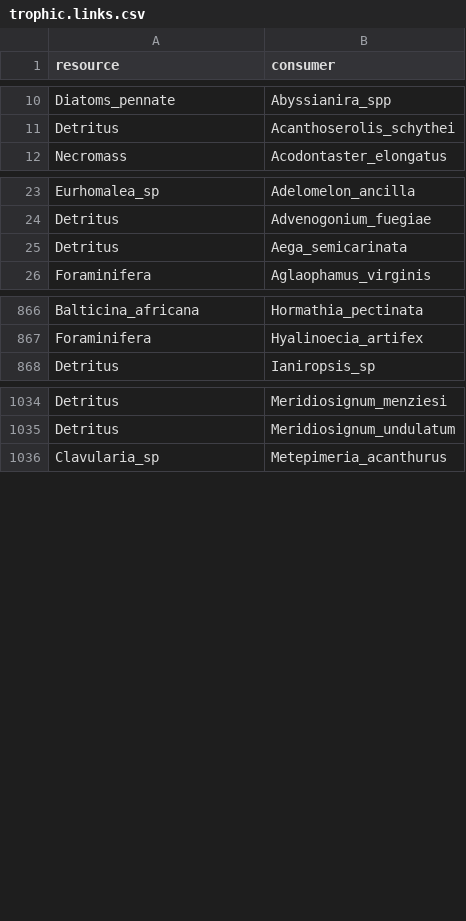
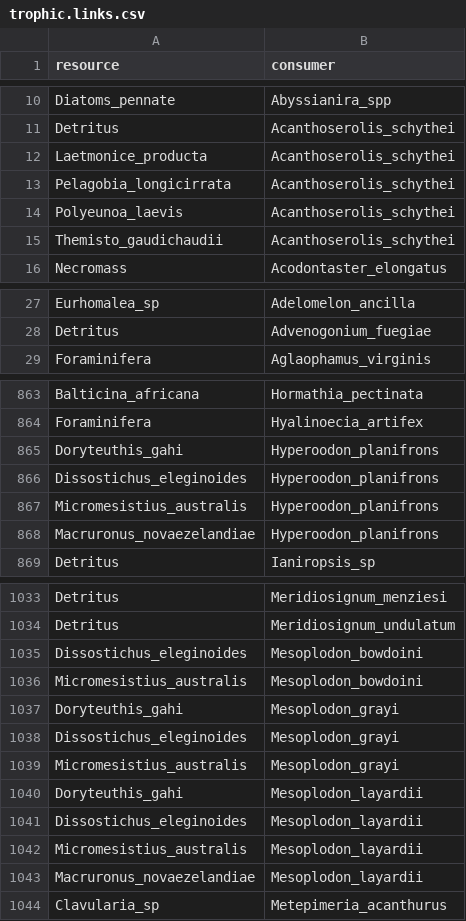
Before and after one commit to TomasMarina/TrophicInteractions_MPABancoBurdwood, a CSV file: Community/trophic.links.csv, drawn as a sheet; only a part is shown, gaps mark what is left out; the diff covers the shown part only.

Commit message:
Changes on Acanthoserolis & Aega sp

```diff
--- a/Community/trophic.links.csv
+++ b/Community/trophic.links.csv
@@ -11,2 +11,6 @@ Diatoms_pennate,Abyssianira_spp
 Detritus,Acanthoserolis_schythei
+Laetmonice_producta,Acanthoserolis_schythei
+Pelagobia_longicirrata,Acanthoserolis_schythei
+Polyeunoa_laevis,Acanthoserolis_schythei
+Themisto_gaudichaudii,Acanthoserolis_schythei
 Necromass,Acodontaster_elongatus
@@ -24,3 +28,2 @@ Eurhomalea_sp,Adelomelon_ancilla
 Detritus,Advenogonium_fuegiae
-Detritus,Aega_semicarinata
 Foraminifera,Aglaophamus_virginis
@@ -867,2 +864,6 @@ Balticina_africana,Hormathia_pectinata
 Foraminifera,Hyalinoecia_artifex
+Doryteuthis_gahi,Hyperoodon_planifrons
+Dissostichus_eleginoides,Hyperoodon_planifrons
+Micromesistius_australis,Hyperoodon_planifrons
+Macruronus_novaezelandiae,Hyperoodon_planifrons
 Detritus,Ianiropsis_sp
@@ -1035,2 +1034,11 @@ Detritus,Meridiosignum_menziesi
 Detritus,Meridiosignum_undulatum
+Dissostichus_eleginoides,Mesoplodon_bowdoini
+Micromesistius_australis,Mesoplodon_bowdoini
+Doryteuthis_gahi,Mesoplodon_grayi
+Dissostichus_eleginoides,Mesoplodon_grayi
+Micromesistius_australis,Mesoplodon_grayi
+Doryteuthis_gahi,Mesoplodon_layardii
+Dissostichus_eleginoides,Mesoplodon_layardii
+Micromesistius_australis,Mesoplodon_layardii
+Macruronus_novaezelandiae,Mesoplodon_layardii
 Clavularia_sp,Metepimeria_acanthurus
```
Also changed, not shown: 3 added rows, 11 removed rows and 4 edited cells elsewhere in this file, Community/nodes.csv, 20 other files.
